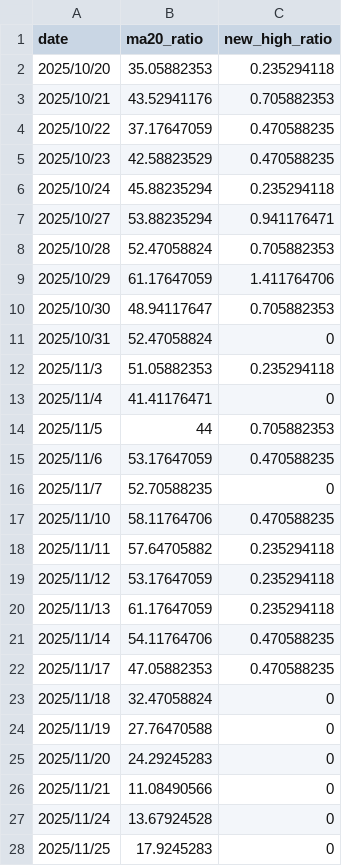
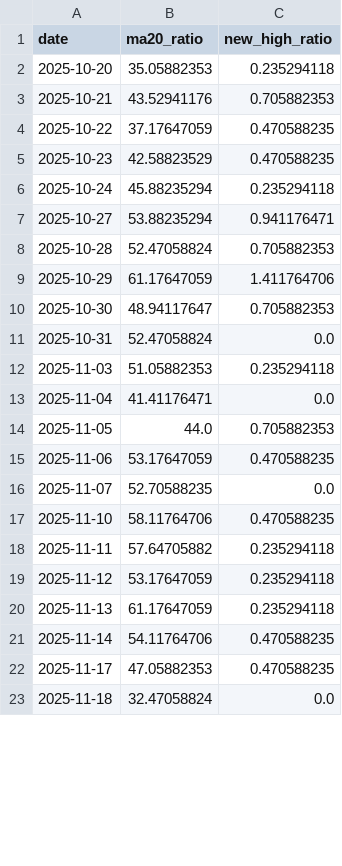
Before and after one commit to JerryZ8889/A-share, a CSV file: scan_results.csv, drawn as a sheet; only a part is shown; the diff covers the shown part only.

Commit message:
Auto-update data: 2026-01-14 11:37

```diff
--- a/scan_results.csv
+++ b/scan_results.csv
@@ -1,28 +1,23 @@
 date,ma20_ratio,new_high_ratio
-2025/10/20,35.05882353,0.235294118
-2025/10/21,43.52941176,0.705882353
-2025/10/22,37.17647059,0.470588235
-2025/10/23,42.58823529,0.470588235
-2025/10/24,45.88235294,0.235294118
-2025/10/27,53.88235294,0.941176471
-2025/10/28,52.47058824,0.705882353
-2025/10/29,61.17647059,1.411764706
-2025/10/30,48.94117647,0.705882353
-2025/10/31,52.47058824,0
-2025/11/3,51.05882353,0.235294118
-2025/11/4,41.41176471,0
-2025/11/5,44,0.705882353
-2025/11/6,53.17647059,0.470588235
-2025/11/7,52.70588235,0
-2025/11/10,58.11764706,0.470588235
-2025/11/11,57.64705882,0.235294118
-2025/11/12,53.17647059,0.235294118
-2025/11/13,61.17647059,0.235294118
-2025/11/14,54.11764706,0.470588235
-2025/11/17,47.05882353,0.470588235
-2025/11/18,32.47058824,0
-2025/11/19,27.76470588,0
-2025/11/20,24.29245283,0
-2025/11/21,11.08490566,0
-2025/11/24,13.67924528,0
-2025/11/25,17.9245283,0
+2025-10-20,35.05882353,0.235294118
+2025-10-21,43.52941176,0.705882353
+2025-10-22,37.17647059,0.470588235
+2025-10-23,42.58823529,0.470588235
+2025-10-24,45.88235294,0.235294118
+2025-10-27,53.88235294,0.941176471
+2025-10-28,52.47058824,0.705882353
+2025-10-29,61.17647059,1.411764706
+2025-10-30,48.94117647,0.705882353
+2025-10-31,52.47058824,0.0
+2025-11-03,51.05882353,0.235294118
+2025-11-04,41.41176471,0.0
+2025-11-05,44.0,0.705882353
+2025-11-06,53.17647059,0.470588235
+2025-11-07,52.70588235,0.0
+2025-11-10,58.11764706,0.470588235
+2025-11-11,57.64705882,0.235294118
+2025-11-12,53.17647059,0.235294118
+2025-11-13,61.17647059,0.235294118
+2025-11-14,54.11764706,0.470588235
+2025-11-17,47.05882353,0.470588235
+2025-11-18,32.47058824,0.0
```
Also changed, not shown: 11 added rows, 5 removed rows and 28 edited cells elsewhere in this file.
